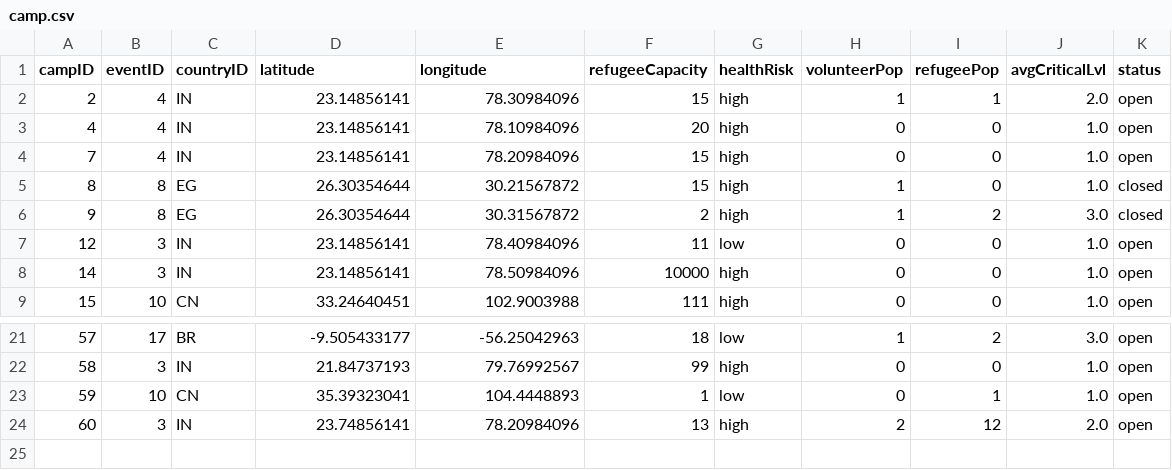
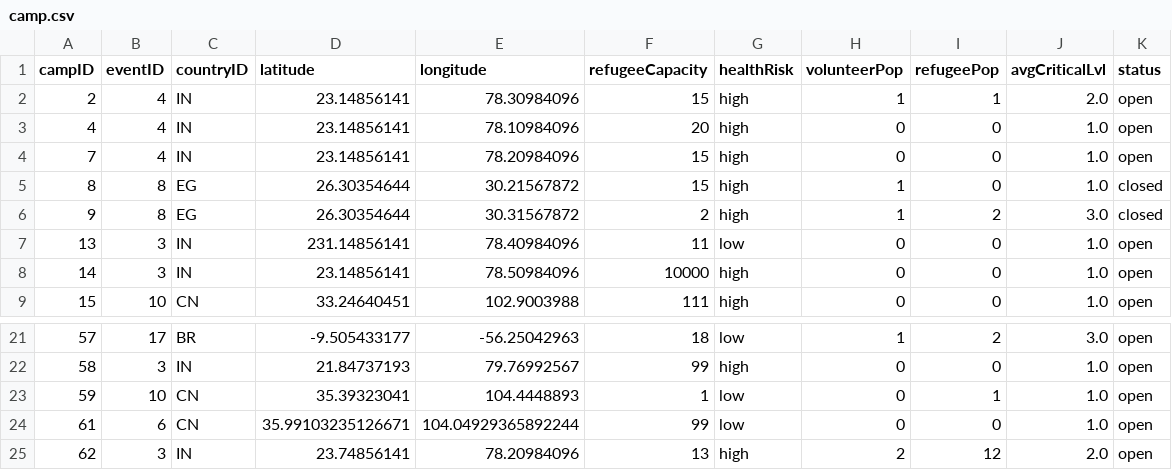
Before and after one commit to bennylao/ucl-humanitarian-management-system-CLI, a CSV file: humanitarian_management_system/data/camp.csv, drawn as a sheet; only a part is shown, gaps mark what is left out.

Commit message:
update visualization to both volunteer and admin sides

```diff
--- a/humanitarian_management_system/data/camp.csv
+++ b/humanitarian_management_system/data/camp.csv
@@ -6,3 +6,3 @@ campID,eventID,countryID,latitude,longitude,refugeeCapacity,healthRisk,volunteer
 9,8,EG,26.30354644,30.31567872,2,high,1,2,3.0,closed
-12,3,IN,23.14856141,78.40984096,11,low,0,0,1.0,open
+13,3,IN,231.14856141,78.40984096,11,low,0,0,1.0,open
 14,3,IN,23.14856141,78.50984096,10000,high,0,0,1.0,open
@@ -23,2 +23,3 @@ campID,eventID,countryID,latitude,longitude,refugeeCapacity,healthRisk,volunteer
 59,10,CN,35.39323041,104.4448893,1,low,0,1,1.0,open
-60,3,IN,23.74856141,78.20984096,13,high,2,12,2.0,open
+61,6,CN,35.99103235126671,104.04929365892244,99,low,0,0,1.0,open
+62,3,IN,23.74856141,78.20984096,13,high,2,12,2.0,open
```
Also changed, not shown: humanitarian_management_system/data/event.csv, 2 other files.
